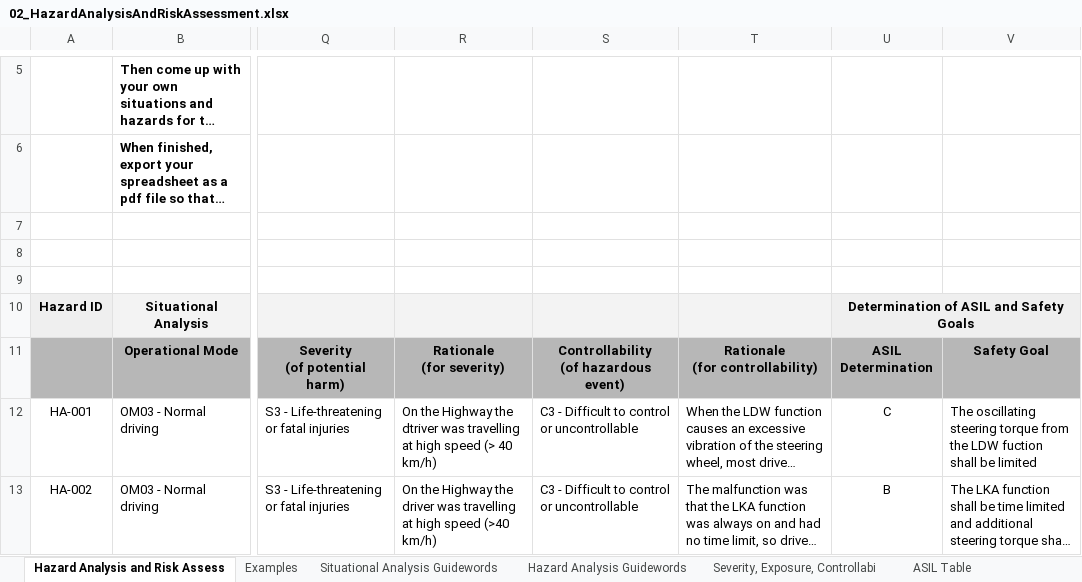
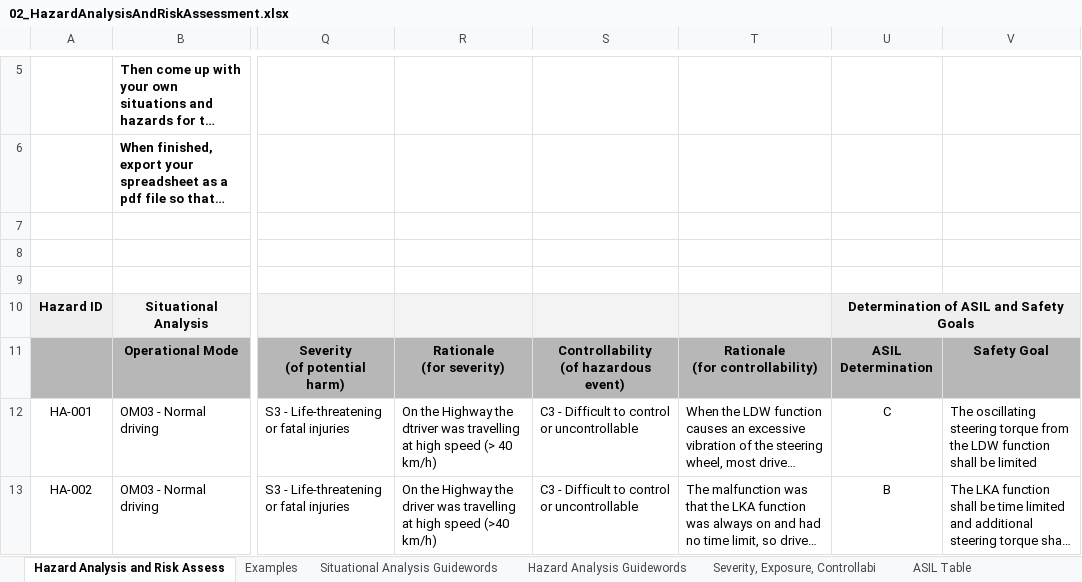
Before and after one commit to ek8203/CarND-Functional-Safety-Project, an Excel workbook: docs/02_HazardAnalysisAndRiskAssessment.xlsx, sheet Hazard Analysis and Risk Assess, drawn as a sheet; only a part is shown, gaps mark what is left out; long unchanged cells end in …; values as stored, in another font and other column widths than the file's, no borders; the diff covers the shown part only; the diff names each change by its address in the sheet, - before the commit and + after, or states it on an @@ line.

```diff
--- a/docs/02_HazardAnalysisAndRiskAssessment.xlsx (sheet Hazard Analysis and Risk Assess)
+++ b/docs/02_HazardAnalysisAndRiskAssessment.xlsx (sheet Hazard Analysis and Risk Assess)
-V12: …the LDW fuction shall be…
+V12: …the LDW function shall be…
```
Also changed, not shown: 17 edited cells elsewhere in this sheet, 4 other files.
